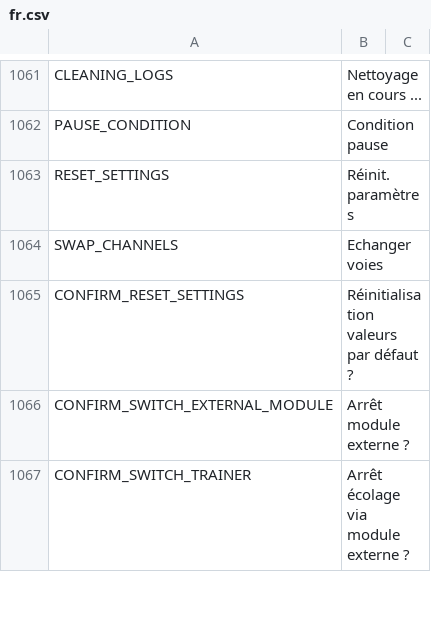
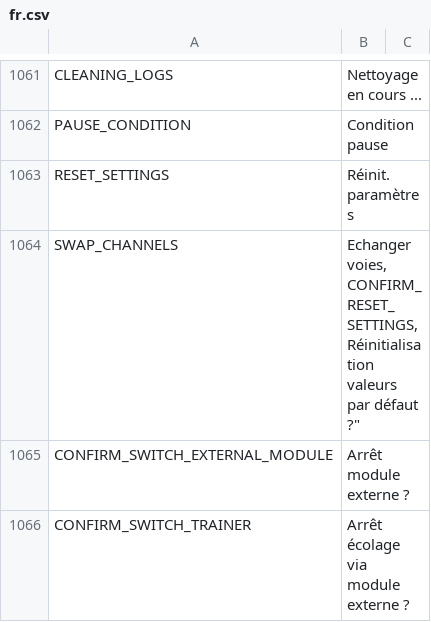
Before and after one commit to FrSkyRC/ETHOS-Feedback-Community, a CSV file: translations/display/fr.csv, drawn as a sheet; only a part is shown, gaps mark what is left out; ↵ is a line break in a cell; the diff names each change by its address in the sheet, - before the commit and + after, or states it on an @@ line.

Commit message:
Attempt to display this file nicely on github

```diff
--- a/translations/display/fr.csv
+++ b/translations/display/fr.csv
-B1064: Echanger voies
+B1064: Echanger voies, ↵ CONFIRM_RESET_SETTINGS,Réinitialisation valeurs par défaut ?"
-row 1065: CONFIRM_RESET_SETTINGS | Réinitialisation valeurs par défaut ?
```
